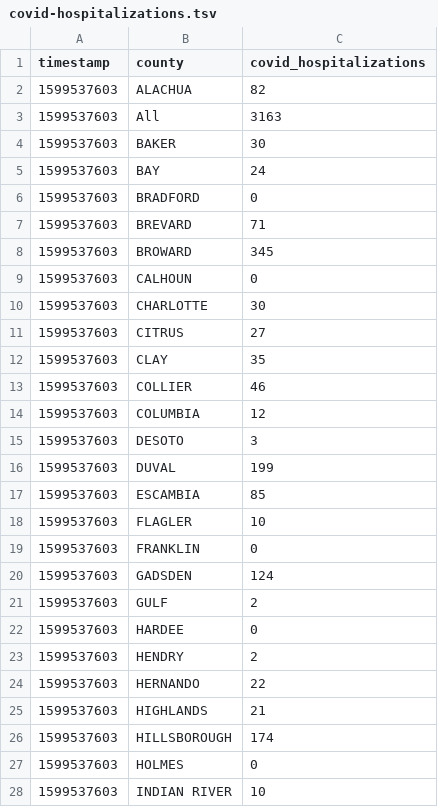
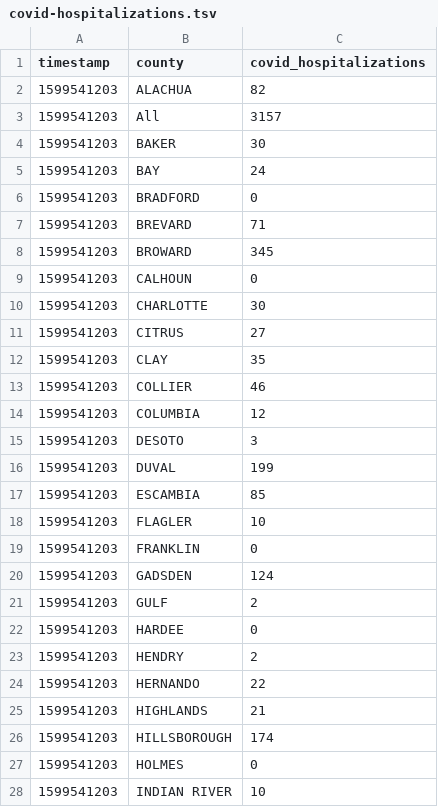
Before and after one commit to gadenbuie/covid19-florida-ahca, a TSV file: data/covid-hospitalizations.tsv, drawn as a sheet; only a part is shown; the diff covers the shown part only.

```diff
--- a/data/covid-hospitalizations.tsv
+++ b/data/covid-hospitalizations.tsv
@@ -1,28 +1,28 @@
 timestamp	county	covid_hospitalizations
-1599537603	ALACHUA	82
-1599537603	All	3163
-1599537603	BAKER	30
-1599537603	BAY	24
-1599537603	BRADFORD	0
-1599537603	BREVARD	71
-1599537603	BROWARD	345
-1599537603	CALHOUN	0
-1599537603	CHARLOTTE	30
-1599537603	CITRUS	27
-1599537603	CLAY	35
-1599537603	COLLIER	46
-1599537603	COLUMBIA	12
-1599537603	DESOTO	3
-1599537603	DUVAL	199
-1599537603	ESCAMBIA	85
-1599537603	FLAGLER	10
-1599537603	FRANKLIN	0
-1599537603	GADSDEN	124
-1599537603	GULF	2
-1599537603	HARDEE	0
-1599537603	HENDRY	2
-1599537603	HERNANDO	22
-1599537603	HIGHLANDS	21
-1599537603	HILLSBOROUGH	174
-1599537603	HOLMES	0
-1599537603	INDIAN RIVER	10
+1599541203	ALACHUA	82
+1599541203	All	3157
+1599541203	BAKER	30
+1599541203	BAY	24
+1599541203	BRADFORD	0
+1599541203	BREVARD	71
+1599541203	BROWARD	345
+1599541203	CALHOUN	0
+1599541203	CHARLOTTE	30
+1599541203	CITRUS	27
+1599541203	CLAY	35
+1599541203	COLLIER	46
+1599541203	COLUMBIA	12
+1599541203	DESOTO	3
+1599541203	DUVAL	199
+1599541203	ESCAMBIA	85
+1599541203	FLAGLER	10
+1599541203	FRANKLIN	0
+1599541203	GADSDEN	124
+1599541203	GULF	2
+1599541203	HARDEE	0
+1599541203	HENDRY	2
+1599541203	HERNANDO	22
+1599541203	HIGHLANDS	21
+1599541203	HILLSBOROUGH	174
+1599541203	HOLMES	0
+1599541203	INDIAN RIVER	10
```
Also changed, not shown: 33 edited cells elsewhere in this file, data/hospital-beds-county.tsv, data/icu-beds-county.tsv, 3 other files.
